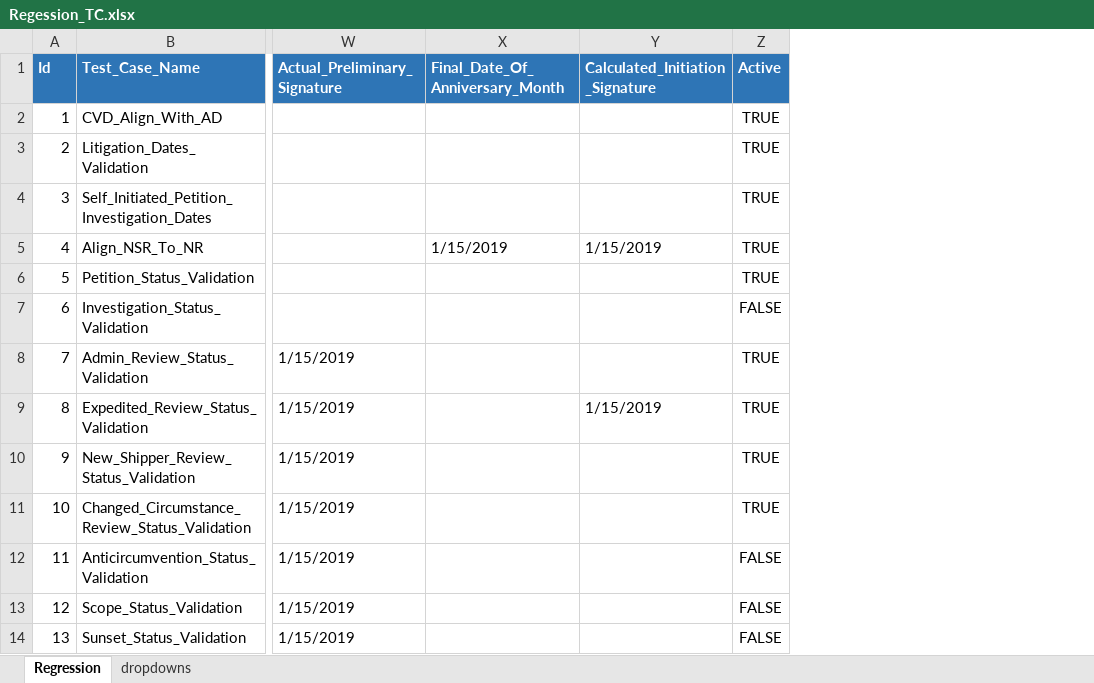
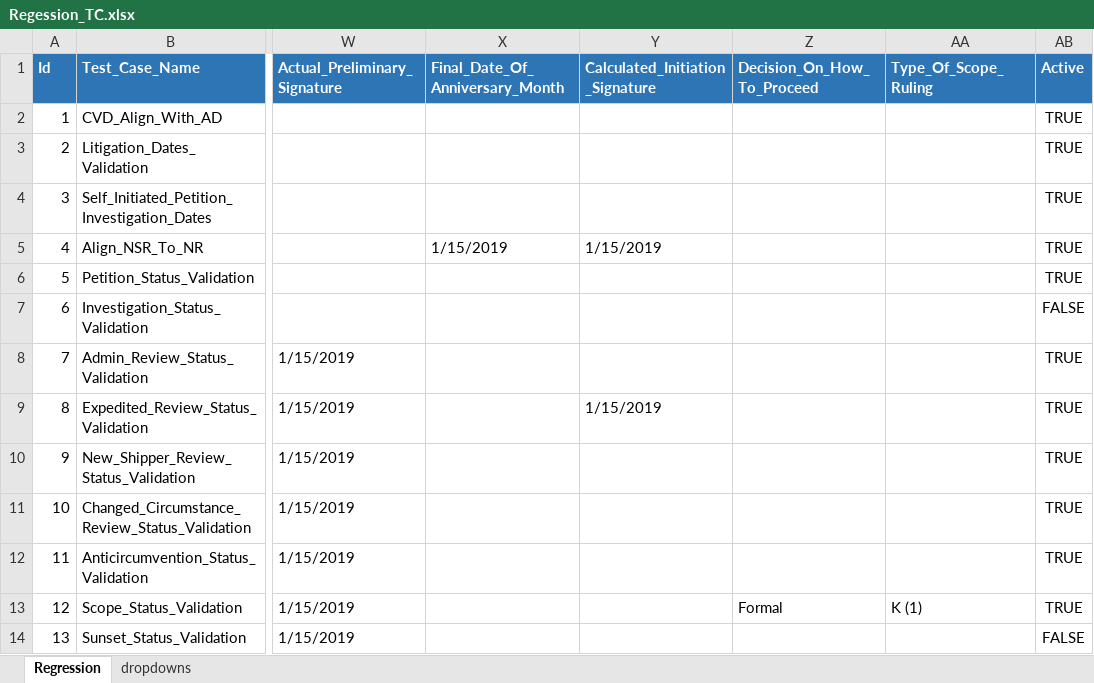
Before and after one commit to InternationalTradeAdministration/automation, an Excel workbook: ADCVD_REGRESSION/input_data/datapool/Regession_TC.xlsx, sheet Regression, drawn as a sheet; only a part is shown, gaps mark what is left out; values as stored, in another font and other column widths than the file's, no borders; addresses are those after the commit; the diff names each change by its address in the sheet, - before the commit and + after, or states it on an @@ line.

```diff
--- a/ADCVD_REGRESSION/input_data/datapool/Regession_TC.xlsx (sheet Regression)
+++ b/ADCVD_REGRESSION/input_data/datapool/Regession_TC.xlsx (sheet Regression)
+column Z (Decision_On_How_To_Proceed), row 13: Formal
+column AA (Type_Of_Scope_Ruling), row 13: K (1)
-AB12:AB13 (Active): FALSE
+AB12:AB13 (Active): TRUE
```
Also changed, not shown: ADCVD_SCRIPT/input_data/datapool/adcvd_datapool.xlsx, 33 other files.
